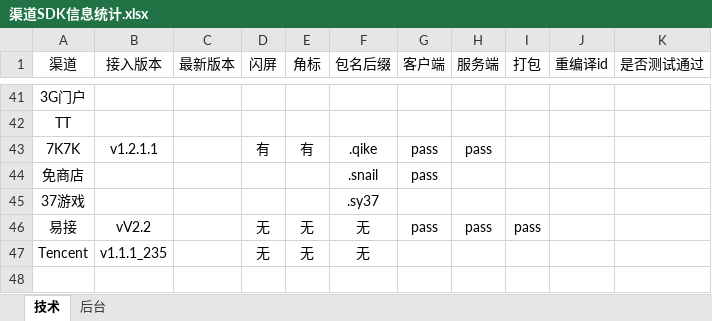
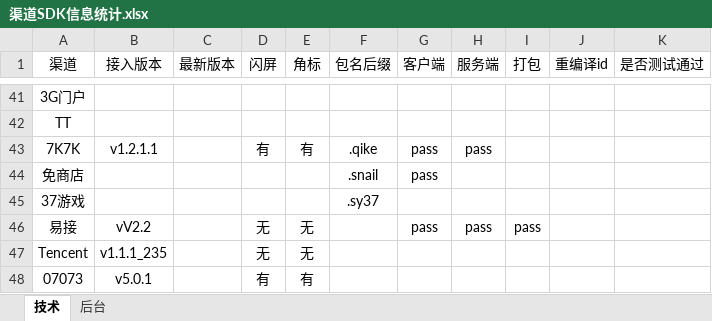
Before and after one commit to cash2one/u9, an Excel workbook: 渠道文档/渠道SDK信息统计.xlsx, sheet 技术, drawn as a sheet; only a part is shown, gaps mark what is left out; values as stored, in another font and other column widths than the file's, no borders; table styles not drawn; the diff names each change by its address in the sheet, - before the commit and + after, or states it on an @@ line.

```diff
--- a/渠道文档/渠道SDK信息统计.xlsx (sheet 技术)
+++ b/渠道文档/渠道SDK信息统计.xlsx (sheet 技术)
-F46:F47 (包名后缀): 无
+F46:F47 (包名后缀): (empty)
+row 48: 07073 | v5.0.1 |  | 有 | 有
```
Also changed, not shown: 1 other file.
